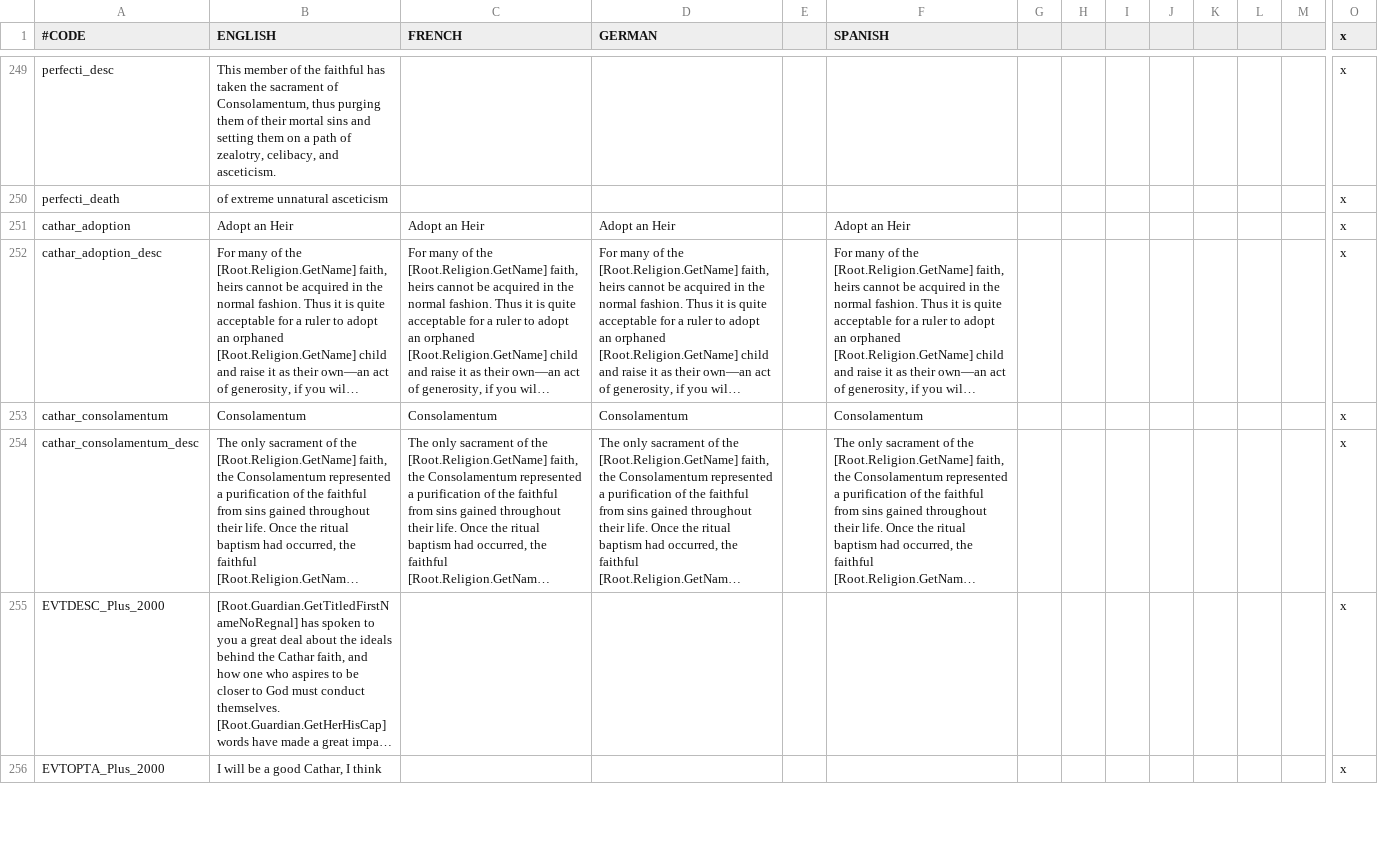
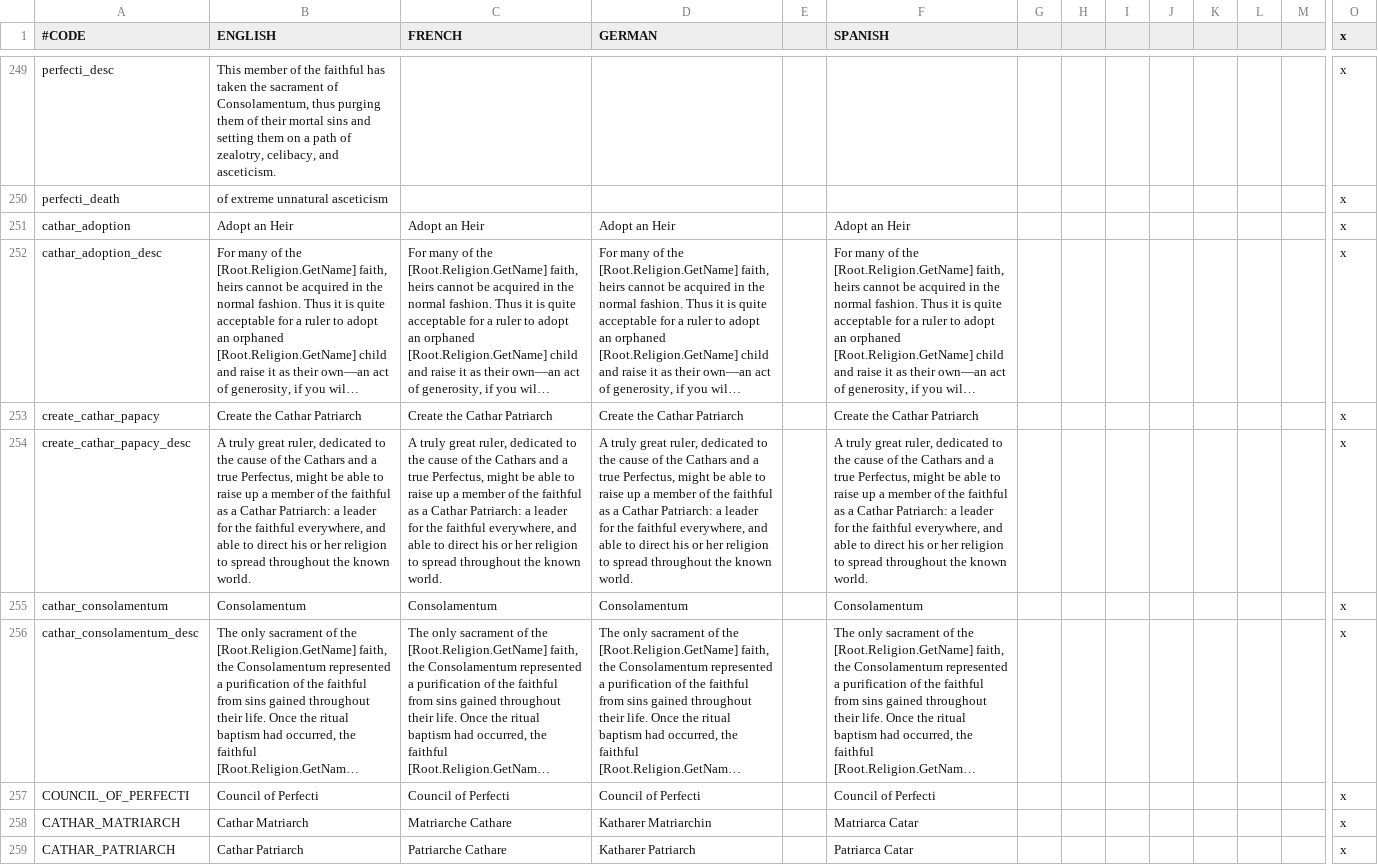
Before and after one commit to ck2plus/CK2Plus_Rewrite, a CSV file: CK2Plus/localisation/000_CK2Plus_expanded_religions.csv, drawn as a sheet; only a part is shown, gaps mark what is left out; the shorter side is filled out with more unchanged rows; long unchanged cells end in …; rows hold the shown columns only; the diff covers the shown part only; the diff names each change by its address in the sheet, - before the commit and + after, or states it on an @@ line.

Commit message:
Attempting to get cathar papacy implemented

```diff
--- a/CK2Plus/localisation/000_CK2Plus_expanded_religions.csv
+++ b/CK2Plus/localisation/000_CK2Plus_expanded_religions.csv
+row 253: create_cathar_papacy | Create the Cathar Patriarch | Create the Cathar Patriarch | Create the Cathar Patriarch |  | Create the Cathar Patriarch |  |  |  |  |  |  |  | x
+row 254: create_cathar_papacy_desc | A truly great ruler, dedicated to the cause of the Cathars and a true Perfectus, might be able to raise up a member of the faithful as a Cathar Patriarch: a leader for the faithful everywhere, and able to direct his or her religion to spread throughout the known world. | A truly great ruler, dedicated to the cause of the Cathars and a true Perfectus, might be able to raise up a member of the faithful as a Cathar Patriarch: a leader for the faithful everywhere, and able to direct his or her religion to spread throughout the known world. | A truly great ruler, dedicated to the cause of the Cathars and a true Perfectus, might be able to raise up a member of the faithful as a Cathar Patriarch: a leader for the faithful everywhere, and able to direct his or her religion to spread throughout the known world. |  | A truly great ruler, dedicated to the cause of the Cathars and a true Perfectus, might be able to raise up a member of the faithful as a Cathar Patriarch: a leader for the faithful everywhere, and able to direct his or her religion to spread throughout the known world. |  |  |  |  |  |  |  | x
+row 257: COUNCIL_OF_PERFECTI | Council of Perfecti | Council of Perfecti | Council of Perfecti |  | Council of Perfecti |  |  |  |  |  |  |  | x
+row 258: CATHAR_MATRIARCH | Cathar Matriarch | Matriarche Cathare | Katharer Matriarchin |  | Matriarca Catar |  |  |  |  |  |  |  | x
+row 259: CATHAR_PATRIARCH | Cathar Patriarch | Patriarche Cathare | Katharer Patriarch |  | Patriarca Catar |  |  |  |  |  |  |  | x
```
Also changed, not shown: 33 added rows elsewhere in this file, CK2Plus/localisation/000_CK2Plus_expanded_tooltips.csv, 6 other files.
